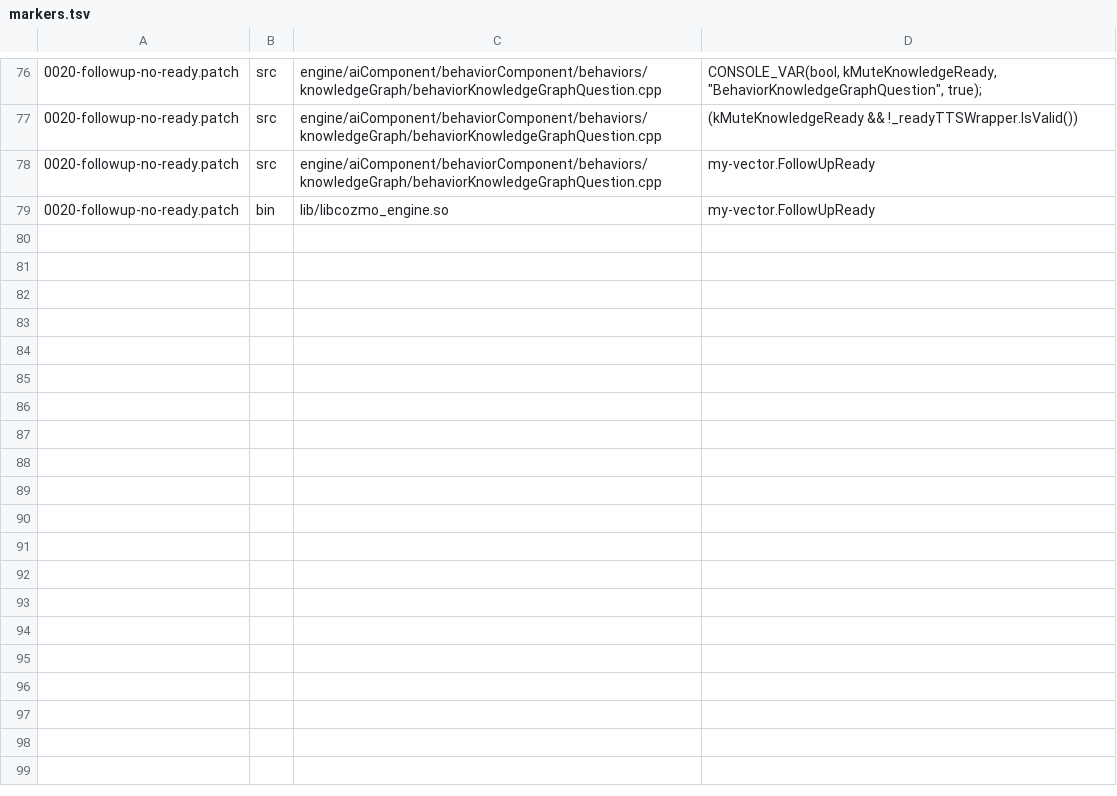
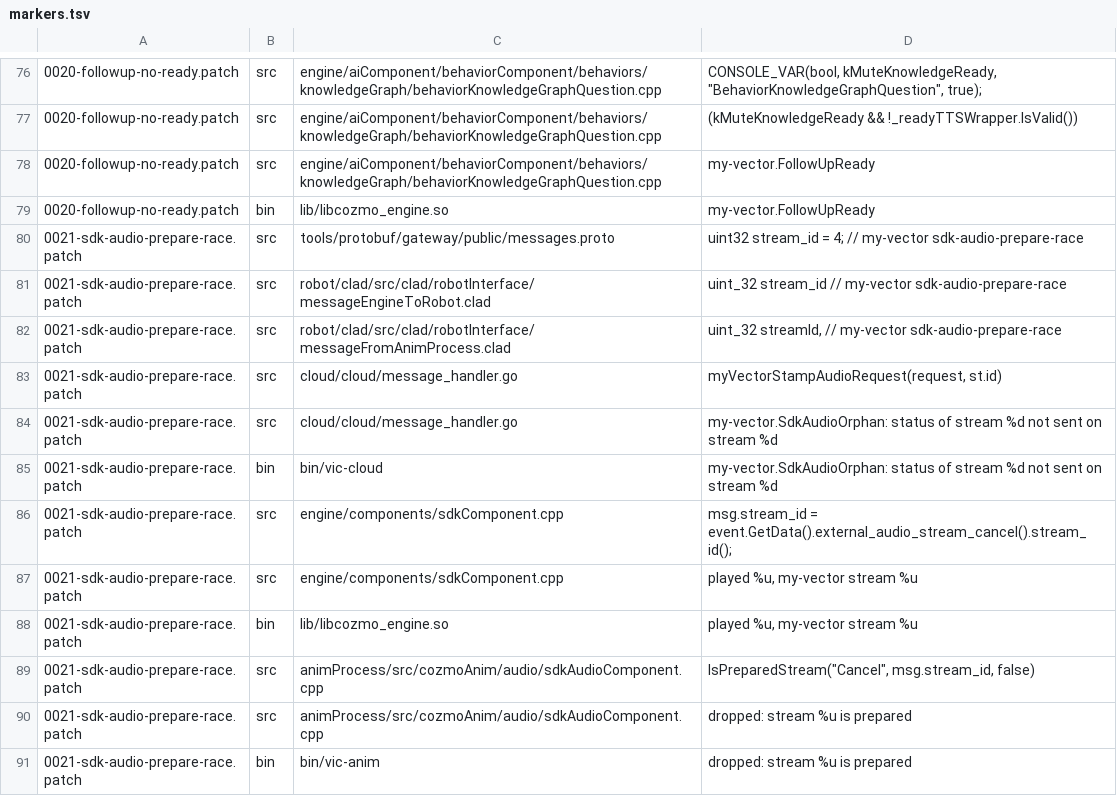
Before and after one commit to KristjanHS/my-vector, a TSV file: robot/firmware/markers.tsv, drawn as a sheet; only a part is shown, gaps mark what is left out; the diff names each change by its address in the sheet, - before the commit and + after, or states it on an @@ line.

```diff
--- a/robot/firmware/markers.tsv
+++ b/robot/firmware/markers.tsv
+row 80: 0021-sdk-audio-prepare-race.patch | src | tools/protobuf/gateway/public/messages.proto | uint32 stream_id = 4; // my-vector sdk-audio-prepare-race
+row 81: 0021-sdk-audio-prepare-race.patch | src | robot/clad/src/clad/robotInterface/messageEngineToRobot.clad | uint_32 stream_id // my-vector sdk-audio-prepare-race
+row 82: 0021-sdk-audio-prepare-race.patch | src | robot/clad/src/clad/robotInterface/messageFromAnimProcess.clad | uint_32 streamId, // my-vector sdk-audio-prepare-race
+row 83: 0021-sdk-audio-prepare-race.patch | src | cloud/cloud/message_handler.go | myVectorStampAudioRequest(request, st.id)
+row 84: 0021-sdk-audio-prepare-race.patch | src | cloud/cloud/message_handler.go | my-vector.SdkAudioOrphan: status of stream %d not sent on stream %d
+row 85: 0021-sdk-audio-prepare-race.patch | bin | bin/vic-cloud | my-vector.SdkAudioOrphan: status of stream %d not sent on stream %d
+row 86: 0021-sdk-audio-prepare-race.patch | src | engine/components/sdkComponent.cpp | msg.stream_id = event.GetData().external_audio_stream_cancel().stream_id();
+row 87: 0021-sdk-audio-prepare-race.patch | src | engine/components/sdkComponent.cpp | played %u, my-vector stream %u
+row 88: 0021-sdk-audio-prepare-race.patch | bin | lib/libcozmo_engine.so | played %u, my-vector stream %u
+row 89: 0021-sdk-audio-prepare-race.patch | src | animProcess/src/cozmoAnim/audio/sdkAudioComponent.cpp | IsPreparedStream("Cancel", msg.stream_id, false)
+row 90: 0021-sdk-audio-prepare-race.patch | src | animProcess/src/cozmoAnim/audio/sdkAudioComponent.cpp | dropped: stream %u is prepared
+row 91: 0021-sdk-audio-prepare-race.patch | bin | bin/vic-anim | dropped: stream %u is prepared
```
Also changed, not shown: 58 other files.
